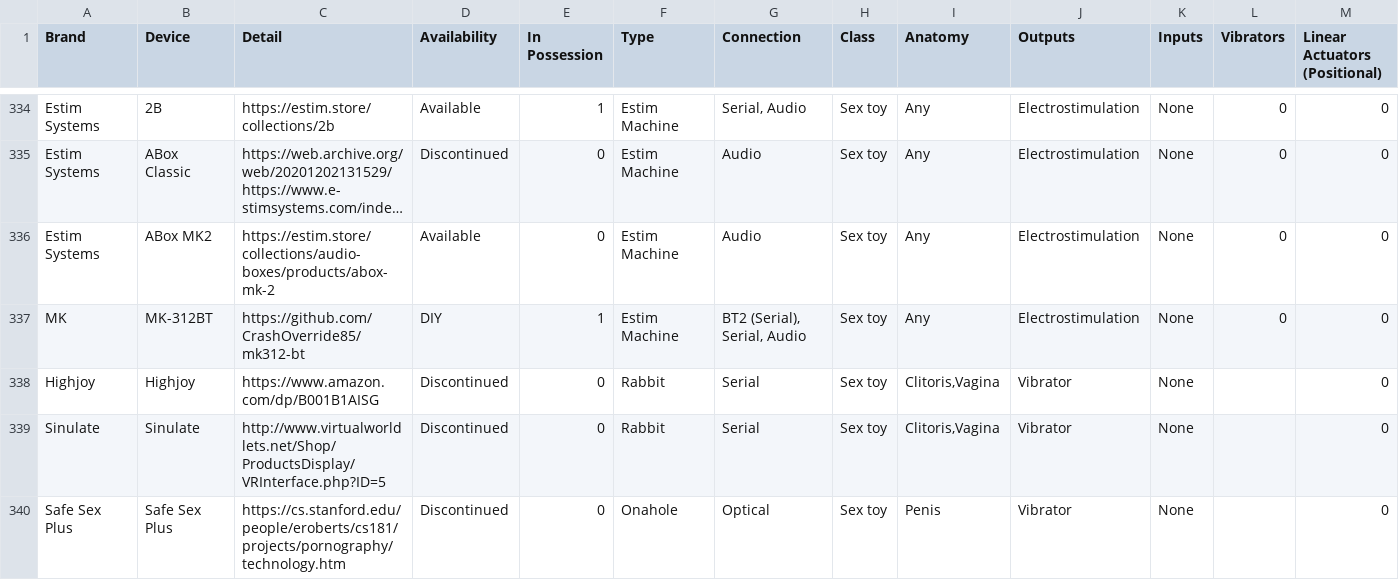
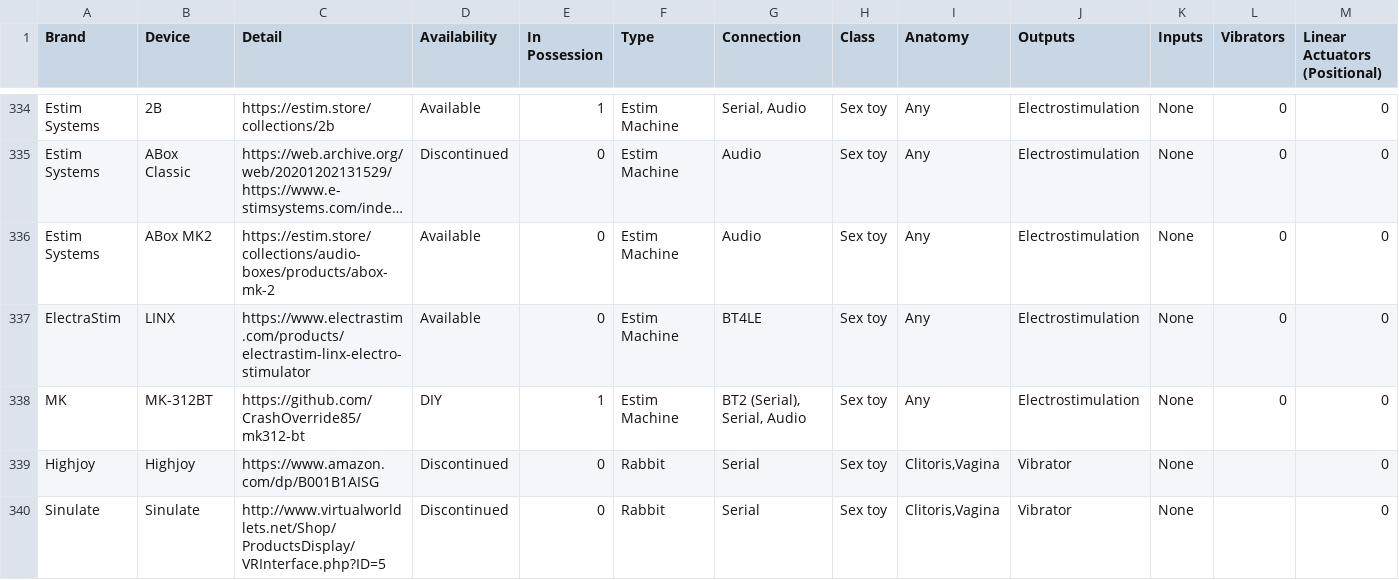
Before and after one commit to blackspherefollower/IoSTIndex, a CSV file: src/data/devices.csv, drawn as a sheet; only a part is shown, gaps mark what is left out; the shorter side is filled out with more unchanged rows; long unchanged cells end in …; rows hold the shown columns only; the diff names each change by its address in the sheet, - before the commit and + after, or states it on an @@ line.

```diff
--- a/src/data/devices.csv
+++ b/src/data/devices.csv
+row 337: ElectraStim | LINX | https://www.electrastim.com/products/electrastim-linx-electro-stimulator | Available | 0 | Estim Machine | BT4LE | Sex toy | Any | Electrostimulation | None | 0 | 0
```
